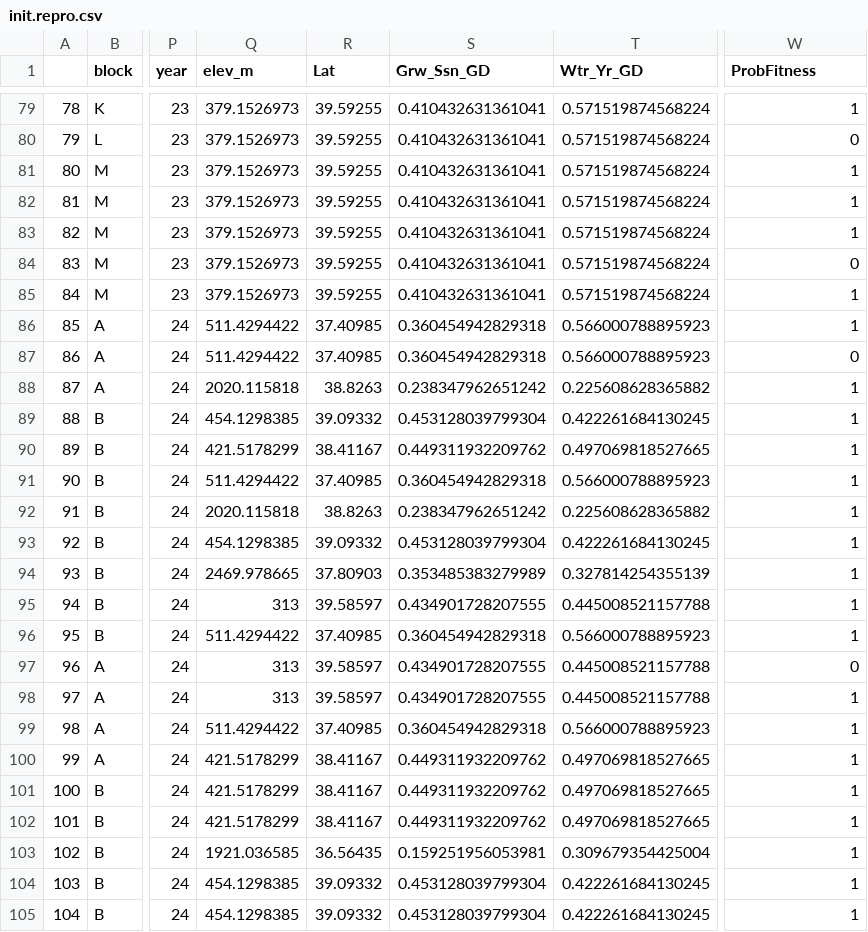
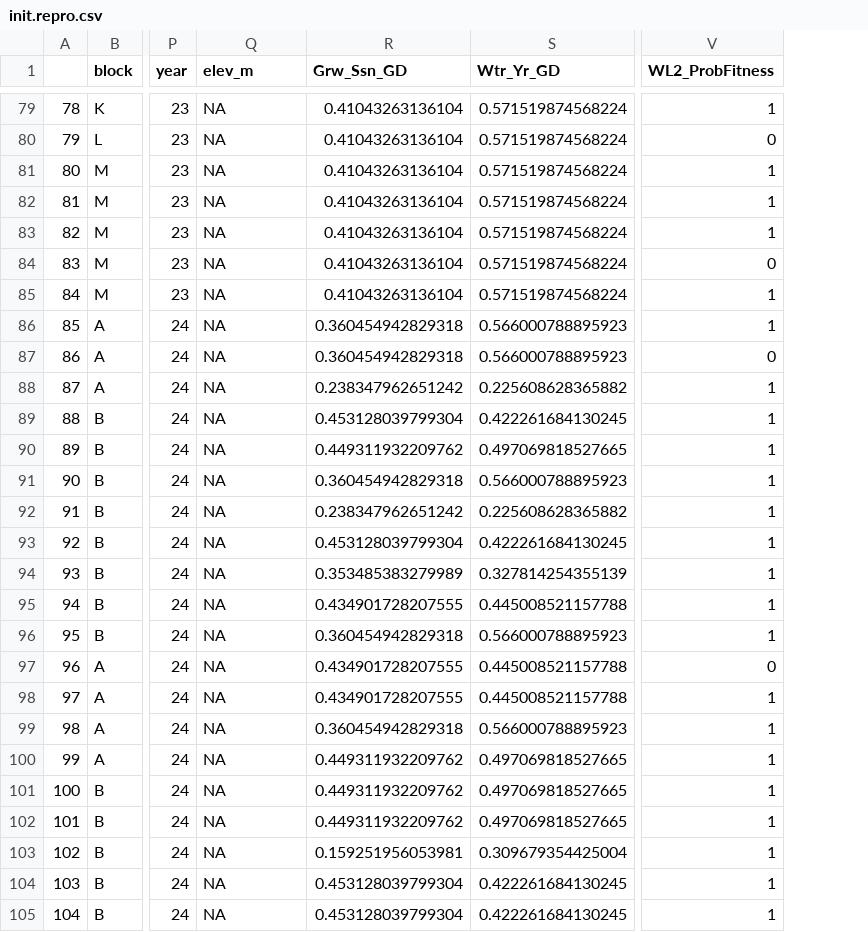
Before and after one commit to IntBio-UCD/phenology, a CSV file: input/init.repro.csv, drawn as a sheet; only a part is shown, gaps mark what is left out; removed rows and columns are numbered as before the commit, all else as after; the diff covers the shown part only; the diff names each change by its address in the sheet, - before the commit and + after, or states it on an @@ line.

```diff
--- a/input/init.repro.csv
+++ b/input/init.repro.csv
-column R (Lat), rows 79-105: 39.59255 | 39.59255 | 39.59255 | 39.59255 | 39.59255 | 39.59255 | 39.59255 | 37.40985 | 37.40985 | 38.8263 | 39.09332 | 38.41167 | 37.40985 | 38.8263 | 39.09332 | 37.80903 | 39.58597 | 37.40985 | 39.58597 | 39.58597 | 37.40985 | 38.41167 | 38.41167 | 38.41167 | 36.56435 | 39.09332 | 39.09332
-V1: ProbFitness
+V1: WL2_ProbFitness
-Q79:Q85 (elev_m): 379.1526973
+Q79:Q85 (elev_m): NA
-R79:R85 (Grw_Ssn_GD): 0.410432631361041
+R79:R85 (Grw_Ssn_GD): 0.41043263136104
-Q86:Q87 (elev_m): 511.4294422
+Q86:Q87 (elev_m): NA
-Q88 (elev_m): 2020.115818
+Q88 (elev_m): NA
-Q89 (elev_m): 454.1298385
+Q89 (elev_m): NA
-Q90 (elev_m): 421.5178299
+Q90 (elev_m): NA
-Q91 (elev_m): 511.4294422
+Q91 (elev_m): NA
-Q92 (elev_m): 2020.115818
+Q92 (elev_m): NA
-Q93 (elev_m): 454.1298385
+Q93 (elev_m): NA
-Q94 (elev_m): 2469.978665
+Q94 (elev_m): NA
-Q95 (elev_m): 313
+Q95 (elev_m): NA
-Q96 (elev_m): 511.4294422
+Q96 (elev_m): NA
-Q97:Q98 (elev_m): 313
+Q97:Q98 (elev_m): NA
-Q99 (elev_m): 511.4294422
+Q99 (elev_m): NA
-Q100:Q102 (elev_m): 421.5178299
+Q100:Q102 (elev_m): NA
-Q103 (elev_m): 1921.036585
+Q103 (elev_m): NA
-Q104:Q105 (elev_m): 454.1298385
+Q104:Q105 (elev_m): NA
```
Also changed, not shown: 127 edited cells elsewhere in this file, input/parent_pheno.csv.
